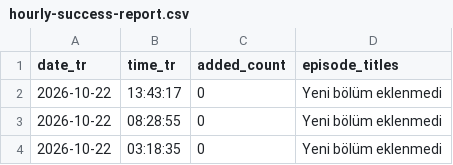
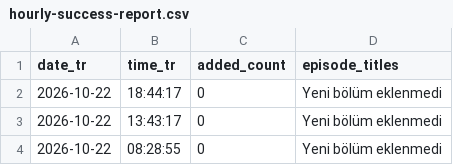
Before and after one commit to kuafor41/radioshows-podcast, a CSV file: data/hourly-success-report.csv, drawn as a sheet; only a part is shown; the shorter side is filled out with more unchanged rows.

```diff
--- a/data/hourly-success-report.csv
+++ b/data/hourly-success-report.csv
@@ -1,2 +1,3 @@
 date_tr,time_tr,added_count,episode_titles
+2026-10-22,18:44:17,0,Yeni bölüm eklenmedi
 2026-10-22,13:43:17,0,Yeni bölüm eklenmedi
```
Also changed, not shown: data/retry-queue.csv, data/run-report.csv, 8 other files.
